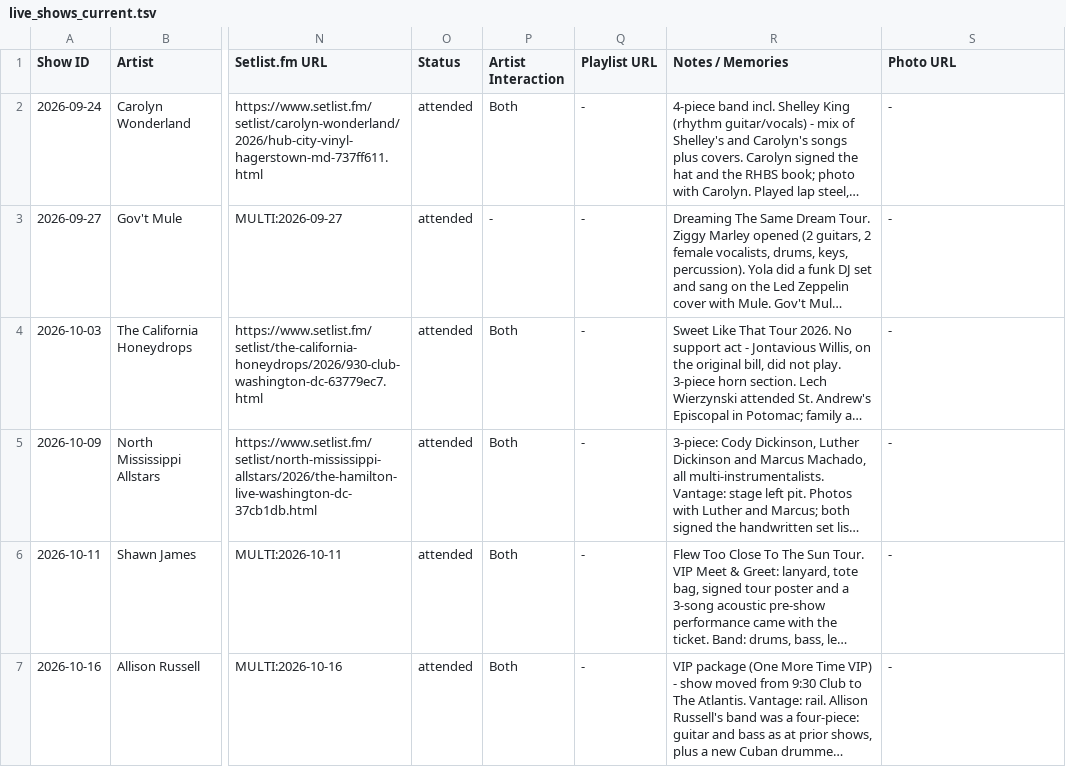
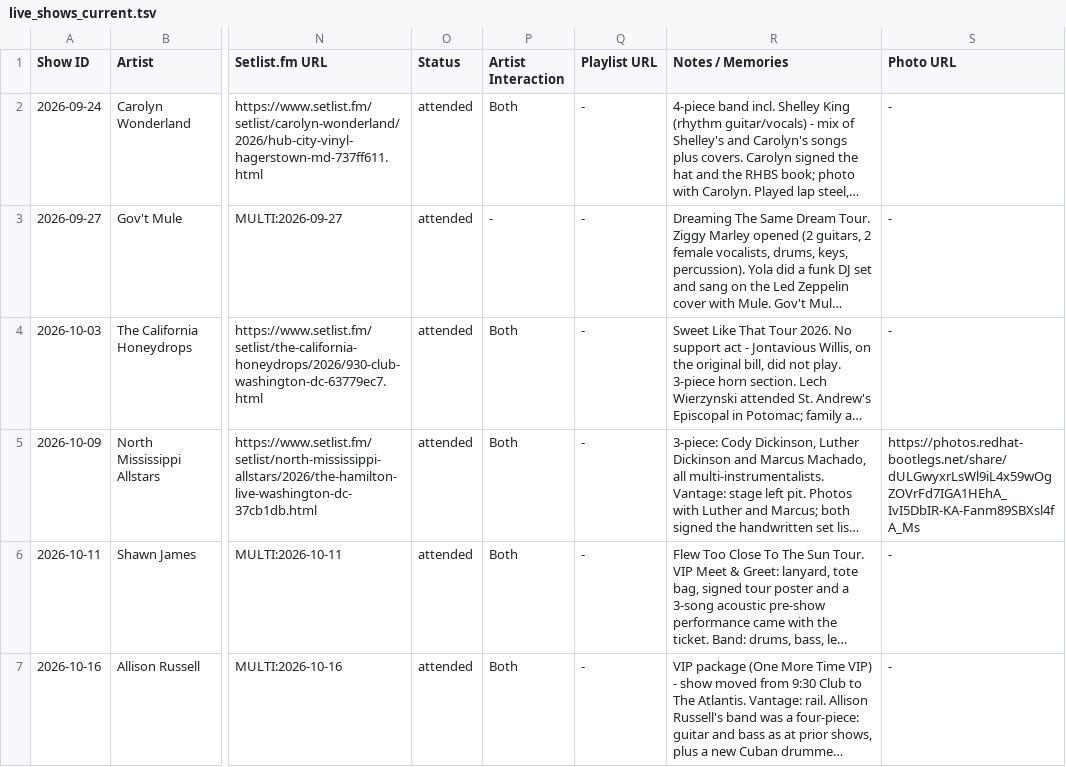
Before and after one commit to dan2bit/live-shows, a TSV file: data/live_shows_current.tsv, drawn as a sheet; only a part is shown, gaps mark what is left out; long unchanged cells end in …; the diff names each change by its address in the sheet, - before the commit and + after, or states it on an @@ line.

```diff
--- a/data/live_shows_current.tsv
+++ b/data/live_shows_current.tsv
-S5 (Photo URL): -
+S5 (Photo URL): https://photos.redhat-bootlegs.net/share/dULGwyxrLsWl9iL4x59wOgZOVrFd7IGA1HEhA_IvI5DbIR-KA-Fanm89SBXsl4fA_Ms
```
Also changed, not shown: data/show_goals/artist-albums.tsv.
